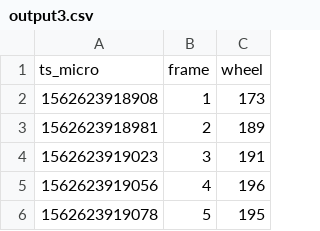
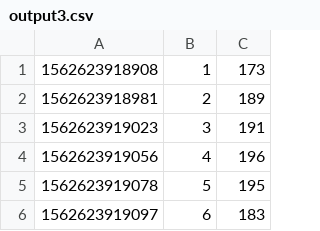
Before and after one commit to as1067/NN_PiCar, a CSV file: output3.csv, drawn as a sheet; only a part is shown; the shorter side is filled out with more unchanged rows.

```diff
--- a/output3.csv
+++ b/output3.csv
@@ -1,2 +1 @@
-ts_micro,frame,wheel
 1562623918908,1,173
```
Also changed, not shown: 1 other file.
